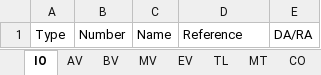
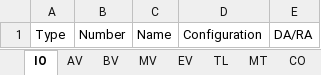
Before and after one commit to Building-Control-Integrators/Database_Builder, an Excel workbook: assets/template_pl.xlsx, sheet IO, drawn as a sheet; values as stored, in another font and other column widths than the file's, no borders; the diff names each change by its address in the sheet, - before the commit and + after, or states it on an @@ line.

```diff
--- a/assets/template_pl.xlsx (sheet IO)
+++ b/assets/template_pl.xlsx (sheet IO)
-D1: Reference
+D1: Configuration
```
Also changed, not shown: sheet AV, sheet BV, sheet MV, 2 other files.
